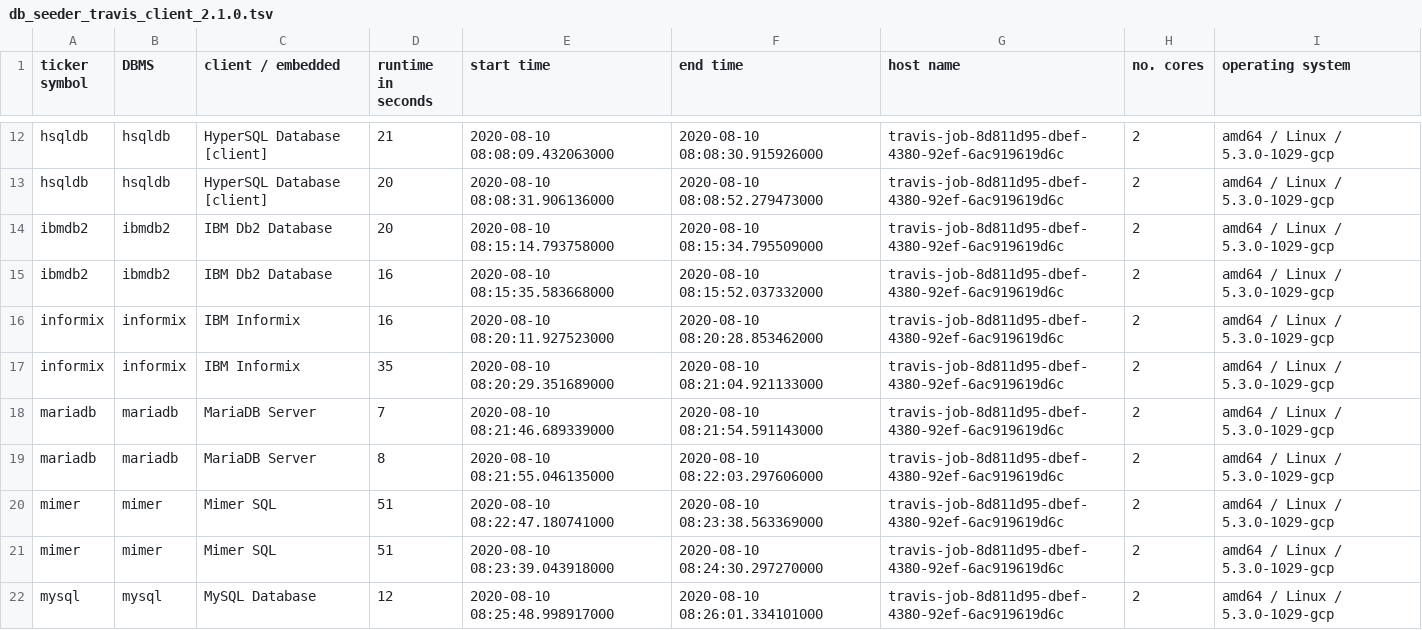
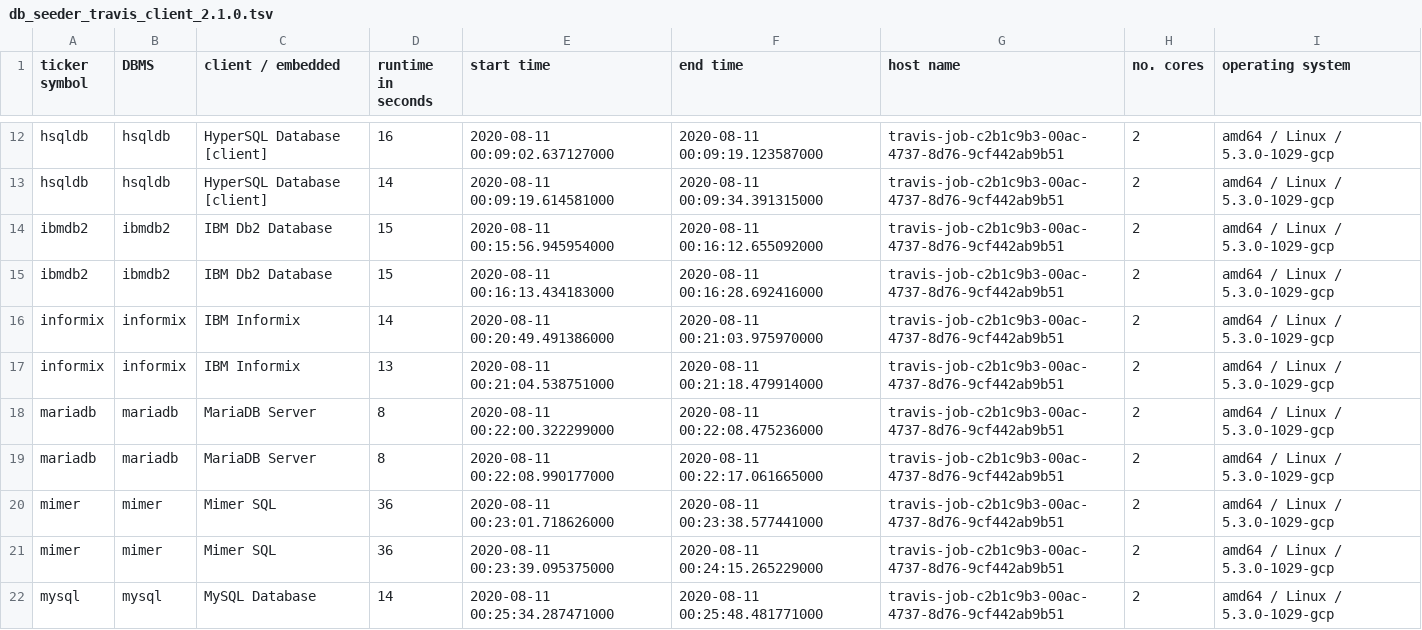
Before and after one commit to KonnexionsGmbH/db_seeder, a TSV file: resources/statistics/db_seeder_travis_client_2.1.0.tsv, drawn as a sheet; only a part is shown, gaps mark what is left out; the diff covers the shown part only; the diff names each change by its address in the sheet, - before the commit and + after, or states it on an @@ line.

Commit message:
Travis update: 11.08.2020 00:39:13 (Build 315)
[skip ci]

```diff
--- a/resources/statistics/db_seeder_travis_client_2.1.0.tsv
+++ b/resources/statistics/db_seeder_travis_client_2.1.0.tsv
-D12 (runtime in seconds): 21
+D12 (runtime in seconds): 16
-E12 (start time): 2020-08-10 08:08:09.432063000
+E12 (start time): 2020-08-11 00:09:02.637127000
-F12 (end time): 2020-08-10 08:08:30.915926000
+F12 (end time): 2020-08-11 00:09:19.123587000
-G12:G22 (host name): travis-job-8d811d95-dbef-4380-92ef-6ac919619d6c
+G12:G22 (host name): travis-job-c2b1c9b3-00ac-4737-8d76-9cf442ab9b51
-D13 (runtime in seconds): 20
+D13 (runtime in seconds): 14
-E13 (start time): 2020-08-10 08:08:31.906136000
+E13 (start time): 2020-08-11 00:09:19.614581000
-F13 (end time): 2020-08-10 08:08:52.279473000
+F13 (end time): 2020-08-11 00:09:34.391315000
-D14 (runtime in seconds): 20
+D14 (runtime in seconds): 15
-E14 (start time): 2020-08-10 08:15:14.793758000
+E14 (start time): 2020-08-11 00:15:56.945954000
-F14 (end time): 2020-08-10 08:15:34.795509000
+F14 (end time): 2020-08-11 00:16:12.655092000
-D15 (runtime in seconds): 16
+D15 (runtime in seconds): 15
-E15 (start time): 2020-08-10 08:15:35.583668000
+E15 (start time): 2020-08-11 00:16:13.434183000
-F15 (end time): 2020-08-10 08:15:52.037332000
+F15 (end time): 2020-08-11 00:16:28.692416000
-D16 (runtime in seconds): 16
+D16 (runtime in seconds): 14
-E16 (start time): 2020-08-10 08:20:11.927523000
+E16 (start time): 2020-08-11 00:20:49.491386000
-F16 (end time): 2020-08-10 08:20:28.853462000
+F16 (end time): 2020-08-11 00:21:03.975970000
-D17 (runtime in seconds): 35
+D17 (runtime in seconds): 13
-E17 (start time): 2020-08-10 08:20:29.351689000
+E17 (start time): 2020-08-11 00:21:04.538751000
-F17 (end time): 2020-08-10 08:21:04.921133000
+F17 (end time): 2020-08-11 00:21:18.479914000
-D18 (runtime in seconds): 7
+D18 (runtime in seconds): 8
-E18 (start time): 2020-08-10 08:21:46.689339000
+E18 (start time): 2020-08-11 00:22:00.322299000
-F18 (end time): 2020-08-10 08:21:54.591143000
+F18 (end time): 2020-08-11 00:22:08.475236000
-E19 (start time): 2020-08-10 08:21:55.046135000
+E19 (start time): 2020-08-11 00:22:08.990177000
-F19 (end time): 2020-08-10 08:22:03.297606000
+F19 (end time): 2020-08-11 00:22:17.061665000
-D20:D21 (runtime in seconds): 51
+D20:D21 (runtime in seconds): 36
-E20 (start time): 2020-08-10 08:22:47.180741000
+E20 (start time): 2020-08-11 00:23:01.718626000
-F20 (end time): 2020-08-10 08:23:38.563369000
+F20 (end time): 2020-08-11 00:23:38.577441000
-E21 (start time): 2020-08-10 08:23:39.043918000
+E21 (start time): 2020-08-11 00:23:39.095375000
-F21 (end time): 2020-08-10 08:24:30.297270000
+F21 (end time): 2020-08-11 00:24:15.265229000
-D22 (runtime in seconds): 12
+D22 (runtime in seconds): 14
-E22 (start time): 2020-08-10 08:25:48.998917000
+E22 (start time): 2020-08-11 00:25:34.287471000
-F22 (end time): 2020-08-10 08:26:01.334101000
+F22 (end time): 2020-08-11 00:25:48.481771000
```
Also changed, not shown: 63 edited cells elsewhere in this file.
